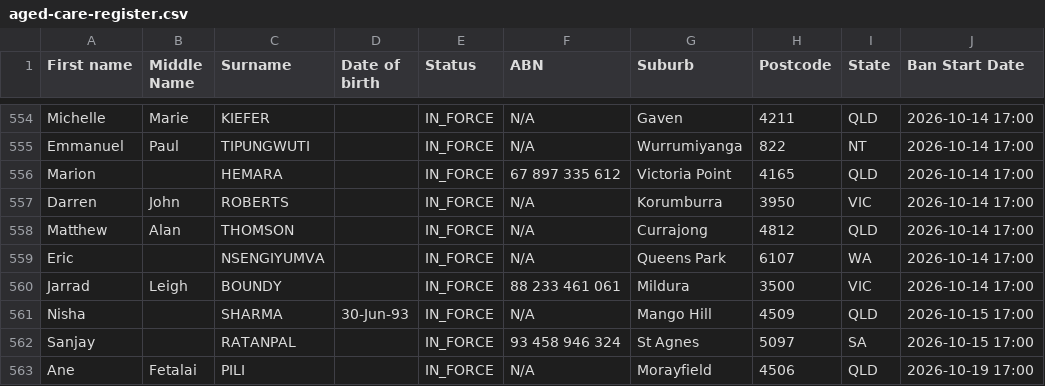
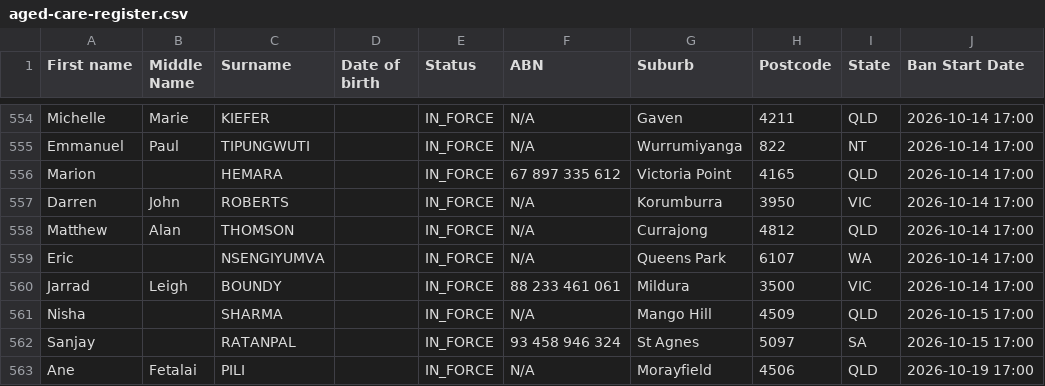
Before and after one commit to dovida-stuff/bancheck, a CSV file: aged-care-register.csv, drawn as a sheet; only a part is shown, gaps mark what is left out; the diff covers the shown part only; the diff names each change by its address in the sheet, - before the commit and + after, or states it on an @@ line.

```diff
--- a/aged-care-register.csv
+++ b/aged-care-register.csv
-D561 (Date of birth): 30-Jun-93
+D561 (Date of birth): (empty)
```
Also changed, not shown: 7 removed rows and 1 edited cell elsewhere in this file, 1 other file.
